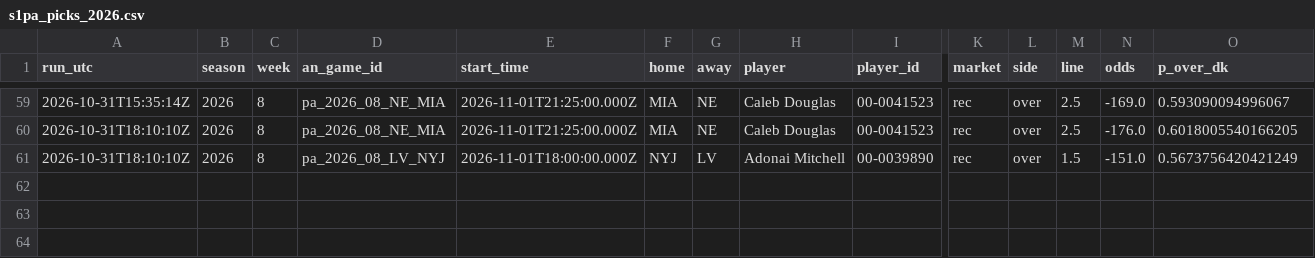
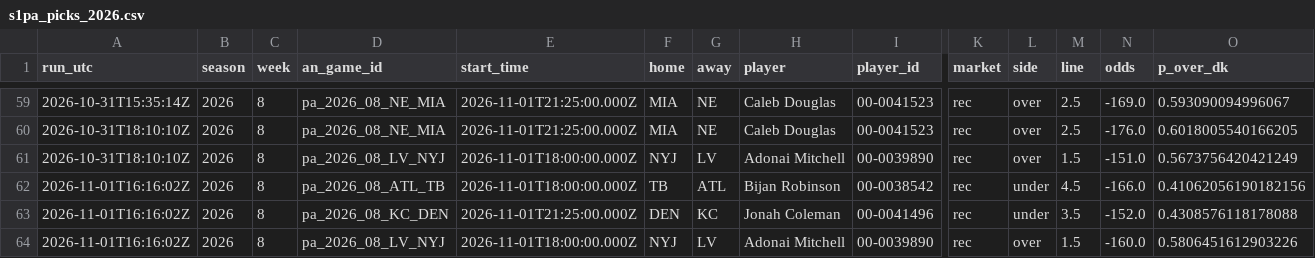
Before and after one commit to wbblanck/nfl-betting-model, a CSV file: data/live/s1pa_picks_2026.csv, drawn as a sheet; only a part is shown, gaps mark what is left out; rows hold the shown columns only; the diff names each change by its address in the sheet, - before the commit and + after, or states it on an @@ line.

```diff
--- a/data/live/s1pa_picks_2026.csv
+++ b/data/live/s1pa_picks_2026.csv
+row 62: 2026-11-01T16:16:02Z | 2026 | 8 | pa_2026_08_ATL_TB | 2026-11-01T18:00:00.000Z | TB | ATL | Bijan Robinson | 00-0038542 | rec | under | 4.5 | -166.0 | 0.41062056190182156
+row 63: 2026-11-01T16:16:02Z | 2026 | 8 | pa_2026_08_KC_DEN | 2026-11-01T21:25:00.000Z | DEN | KC | Jonah Coleman | 00-0041496 | rec | under | 3.5 | -152.0 | 0.4308576118178088
+row 64: 2026-11-01T16:16:02Z | 2026 | 8 | pa_2026_08_LV_NYJ | 2026-11-01T18:00:00.000Z | NYJ | LV | Adonai Mitchell | 00-0039890 | rec | over | 1.5 | -160.0 | 0.5806451612903226
```
Also changed, not shown: data/live/ats_runs_2026.csv, data/live/ats_yv_record_2026.csv, 12 other files.
